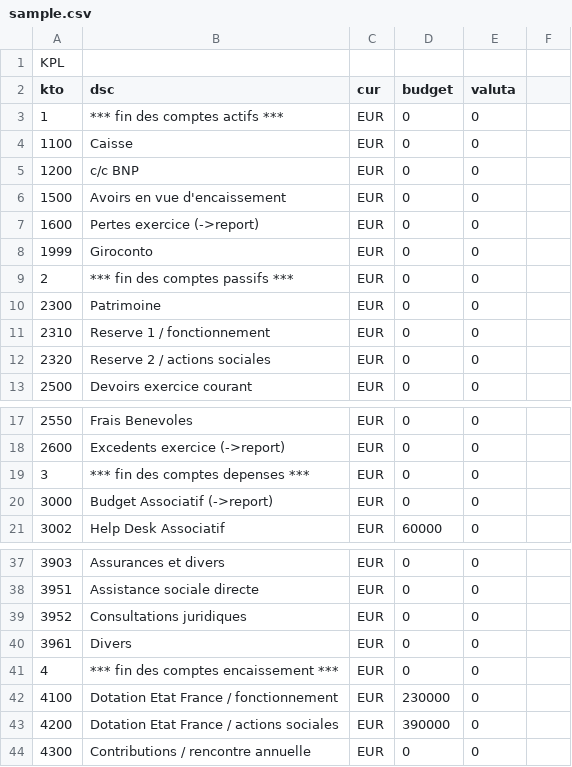
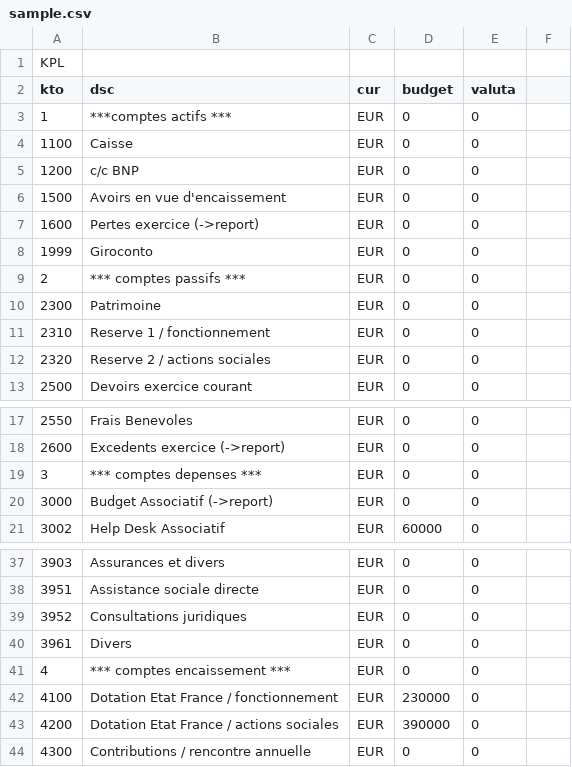
Before and after one commit to nohkumado/dart_fibu, a CSV file: assets/wbsamples/sample.csv, drawn as a sheet; only a part is shown, gaps mark what is left out.

```diff
--- a/assets/wbsamples/sample.csv
+++ b/assets/wbsamples/sample.csv
@@ -2,3 +2,3 @@ KPL
 kto,dsc,cur,budget,valuta
-1,*** fin des comptes actifs ***,EUR,0,0
+1,***comptes actifs ***,EUR,0,0
 1100,Caisse,EUR,0,0
@@ -8,3 +8,3 @@ kto,dsc,cur,budget,valuta
 1999,Giroconto,EUR,0,0
-2,*** fin des comptes passifs ***,EUR,0,0
+2,*** comptes passifs ***,EUR,0,0
 2300,Patrimoine,EUR,0,0
@@ -18,3 +18,3 @@ kto,dsc,cur,budget,valuta
 2600,Excedents exercice (->report),EUR,0,0
-3,*** fin des comptes depenses ***,EUR,0,0
+3,*** comptes depenses ***,EUR,0,0
 3000,Budget Associatif (->report),EUR,0,0
@@ -40,3 +40,3 @@ kto,dsc,cur,budget,valuta
 3961,Divers,EUR,0,0
-4,*** fin des comptes encaissement ***,EUR,0,0
+4,*** comptes encaissement ***,EUR,0,0
 4100,Dotation Etat  France / fonctionnement,EUR,230000,0
```
Also changed, not shown: 6 other files.
